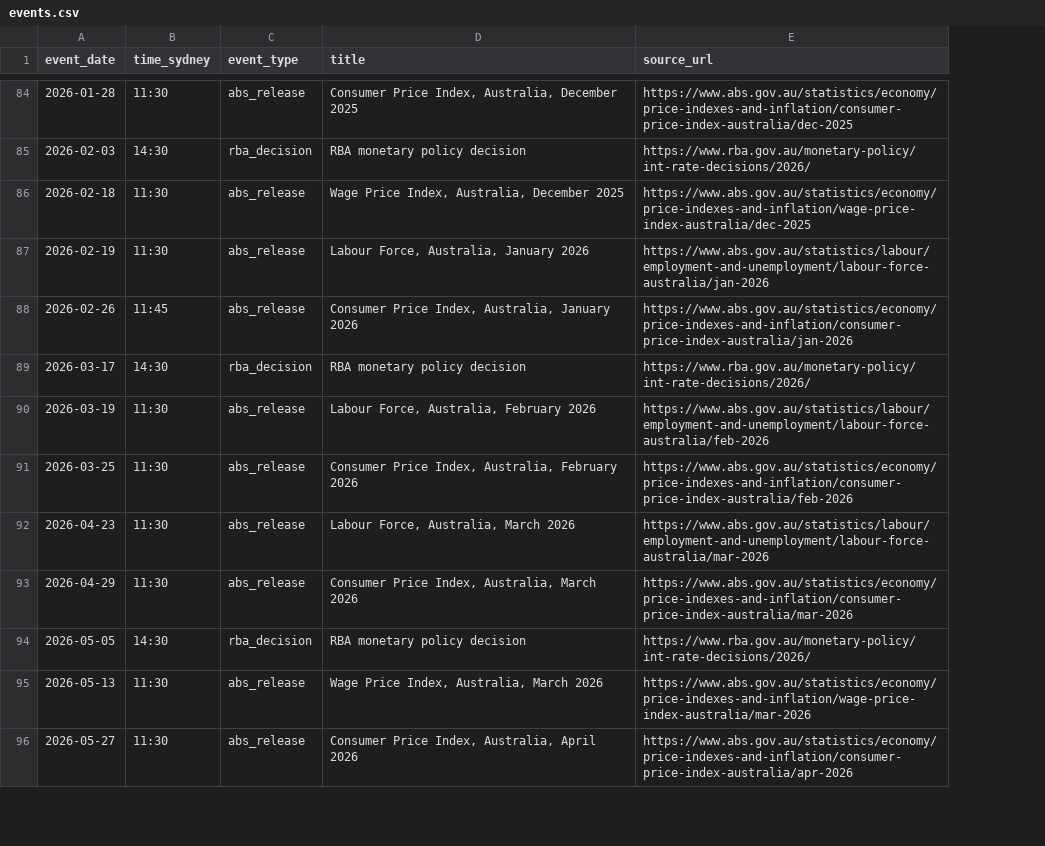
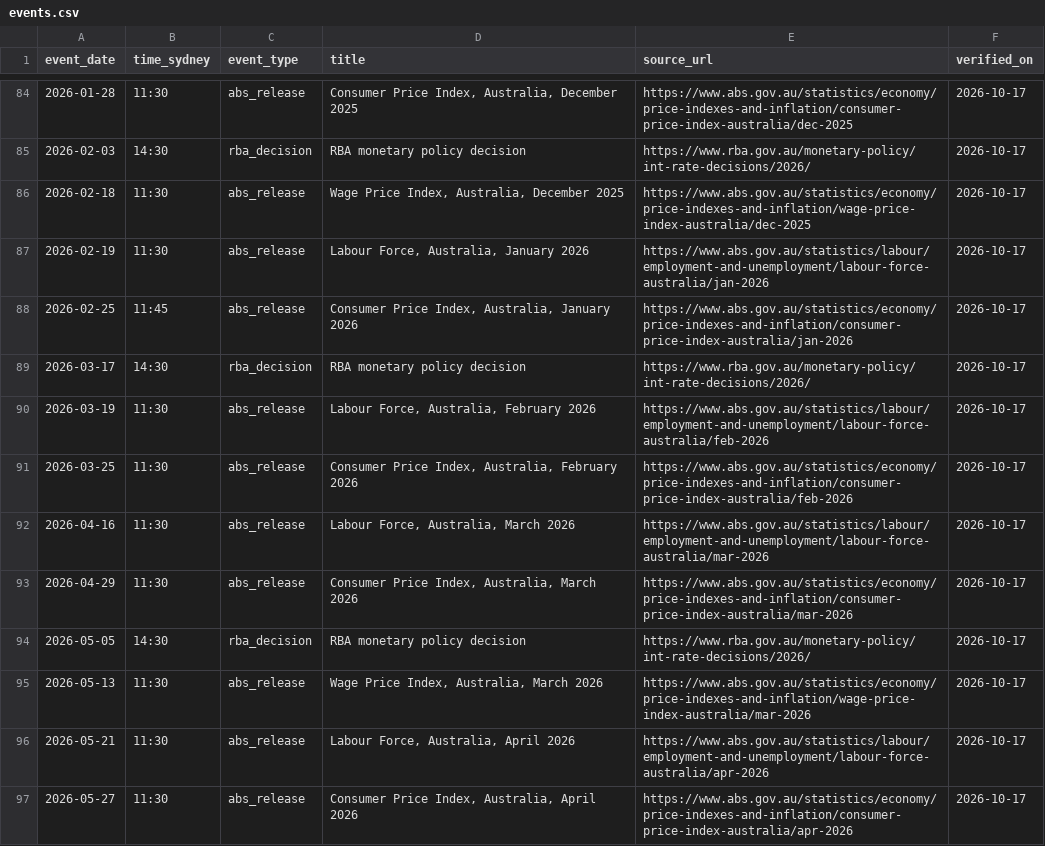
Before and after one commit to abubakrdanish/nem-market-explainer, a CSV file: data/events.csv, drawn as a sheet; only a part is shown, gaps mark what is left out; the diff covers the shown part only; the diff names each change by its address in the sheet, - before the commit and + after, or states it on an @@ line.

```diff
--- a/data/events.csv
+++ b/data/events.csv
+column F (verified_on), rows 84-95: all 2026-10-17; row 97: 2026-10-17
-A88 (event_date): 2026-02-26
+A88 (event_date): 2026-02-25
-A92 (event_date): 2026-04-23
+A92 (event_date): 2026-04-16
+row 96: 2026-05-21 | 11:30 | abs_release | Labour Force, Australia, April 2026 | https://www.abs.gov.au/statistics/labour/employment-and-unemployment/labour-force-australia/apr-2026 | 2026-10-17
```
Also changed, not shown: 2 added rows, 3 removed rows and 1 edited cell elsewhere in this file, 17 other files.
